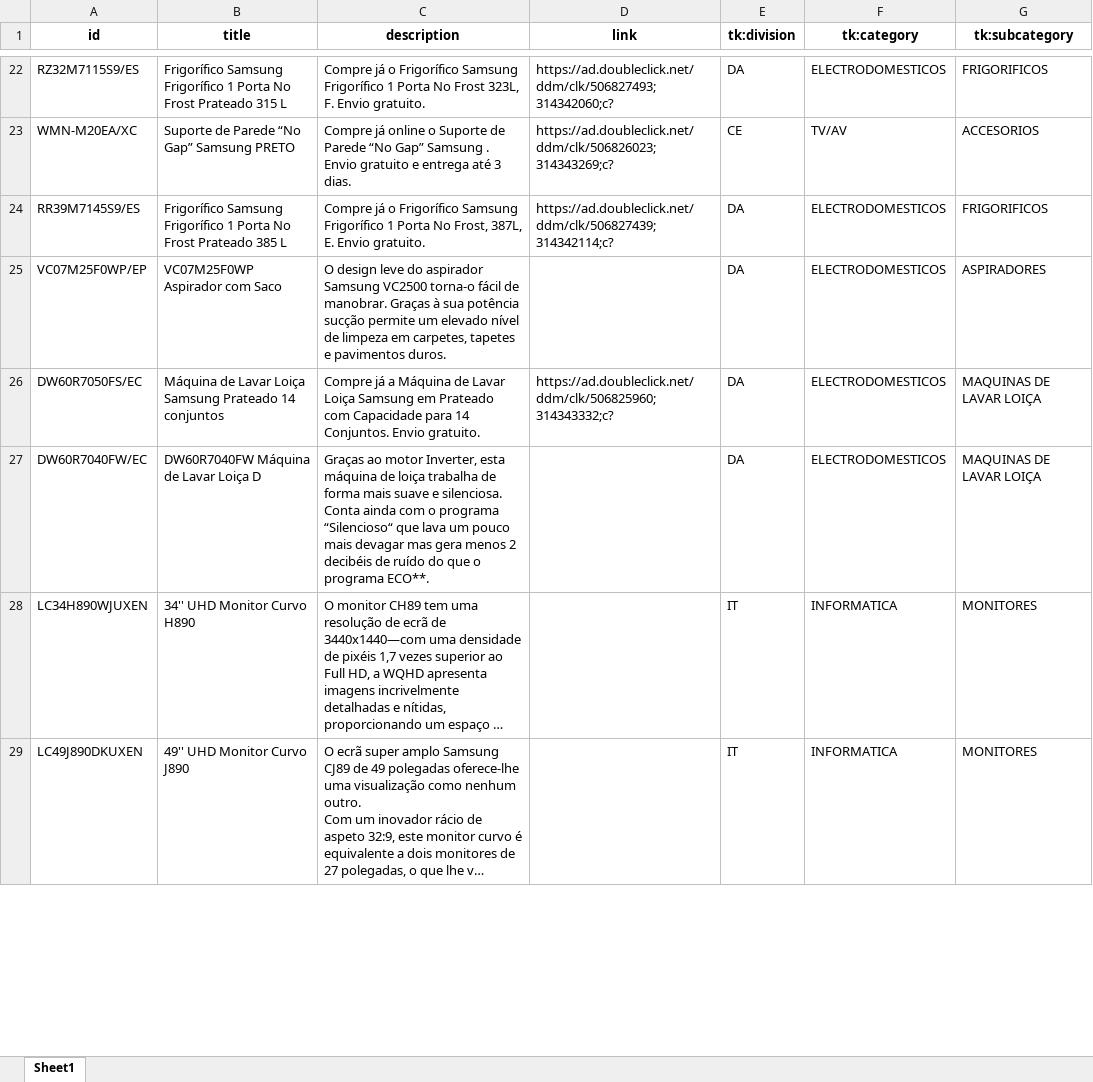
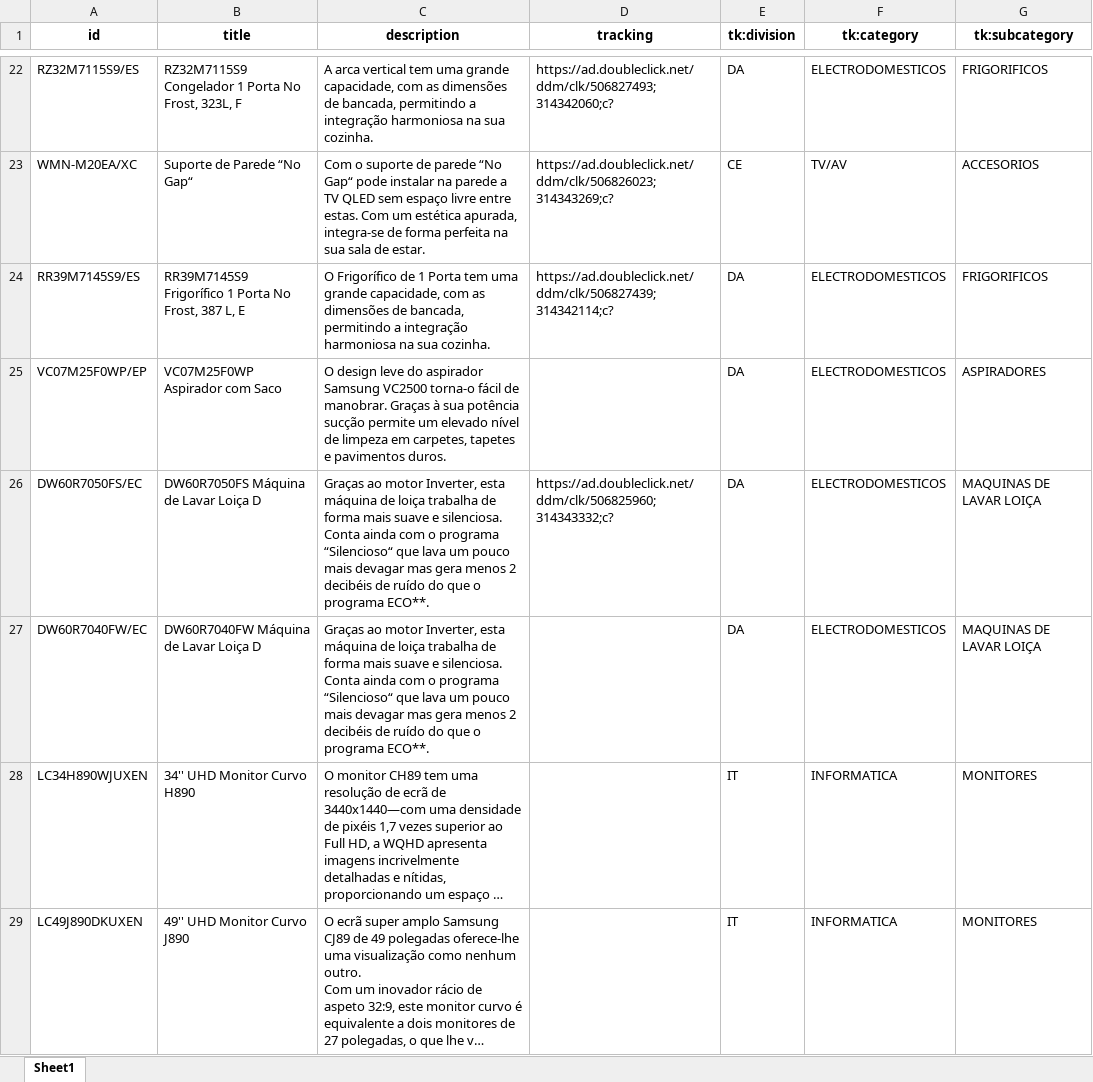
Before and after one commit to GloriaSilva/FEED-CHEIL-DIGITAL, an Excel workbook: finalfeeds/division/CriteoFeedDivision_Cheil.xlsx, sheet Sheet1, drawn as a sheet; only a part is shown, gaps mark what is left out; long unchanged cells end in …; values as stored, in another font and other column widths than the file's, no borders; the diff covers the shown part only; the diff names each change by its address in the sheet, - before the commit and + after, or states it on an @@ line.

```diff
--- a/finalfeeds/division/CriteoFeedDivision_Cheil.xlsx (sheet Sheet1)
+++ b/finalfeeds/division/CriteoFeedDivision_Cheil.xlsx (sheet Sheet1)
-D1: link
+D1: tracking
-B22 (title): Frigorífico Samsung Frigorífico 1 Porta No Frost Prateado 315 L
+B22 (title): RZ32M7115S9 Congelador 1 Porta No Frost, 323L, F
-C22 (description): Compre já o Frigorífico Samsung Frigorífico 1 Porta No Frost 323L, F. Envio gratuito.
+C22 (description): A arca vertical tem uma grande capacidade, com as dimensões de bancada, permitindo a integração harmoniosa na sua cozinha.
-B23 (title): Suporte de Parede “No Gap” Samsung PRETO
+B23 (title): Suporte de Parede “No Gap“
-C23 (description): Compre já online o Suporte de Parede “No Gap” Samsung . Envio gratuito e entrega até 3 dias.
+C23 (description): Com o suporte de parede “No Gap“ pode instalar na parede a TV QLED sem espaço livre entre estas. Com um estética apurada, integra-se de forma perfeita na sua sala de estar.
-B24 (title): Frigorífico Samsung Frigorífico 1 Porta No Frost Prateado 385 L
+B24 (title): RR39M7145S9 Frigorífico 1 Porta No Frost, 387 L, E
-C24 (description): Compre já o Frigorífico Samsung Frigorífico 1 Porta No Frost, 387L, E. Envio gratuito.
+C24 (description): O Frigorífico de 1 Porta tem uma grande capacidade, com as dimensões de bancada, permitindo a integração harmoniosa na sua cozinha.
-B26 (title): Máquina de Lavar Loiça Samsung Prateado 14 conjuntos
+B26 (title): DW60R7050FS Máquina de Lavar Loiça D
-C26 (description): Compre já a Máquina de Lavar Loiça Samsung em Prateado com Capacidade para 14 Conjuntos. Envio gratuito.
+C26 (description): Graças ao motor Inverter, esta máquina de loiça trabalha de forma mais suave e silenciosa. Conta ainda com o programa “Silencioso“ que lava um pouco mais devagar mas gera menos 2 decibéis de ruído do que o programa ECO**.
```
Also changed, not shown: 5 added rows, 5 removed rows and 370 edited cells elsewhere in this sheet, finalfeeds/division/AWINFeedDivision_Cheil.xlsx, uploads/AWIN/ES_AWIN_Sheet_Template.xlsx, 7 other files.
